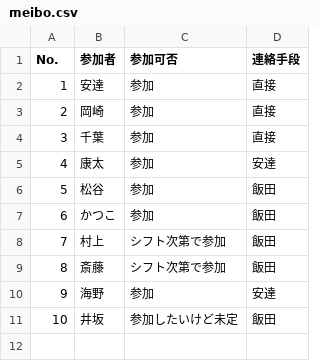
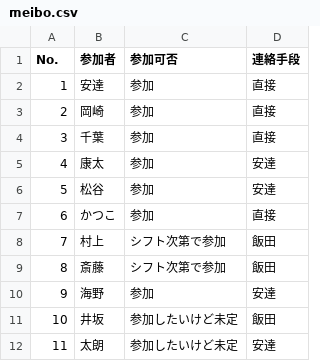
Before and after one commit to chaahan/Web_dousoukai202403, a CSV file: meibo.csv, drawn as a sheet.

Commit message:
CSV更新

```diff
--- a/meibo.csv
+++ b/meibo.csv
@@ -5,4 +5,4 @@
 4,康太,参加,安達
-5,松谷,参加,飯田
-6,かつこ,参加,飯田
+5,松谷,参加,安達
+6,かつこ,参加,直接
 7,村上,シフト次第で参加,飯田
@@ -11 +11,2 @@
 10,井坂,参加したいけど未定,飯田
+11,太朗,参加したいけど未定,安達
```
